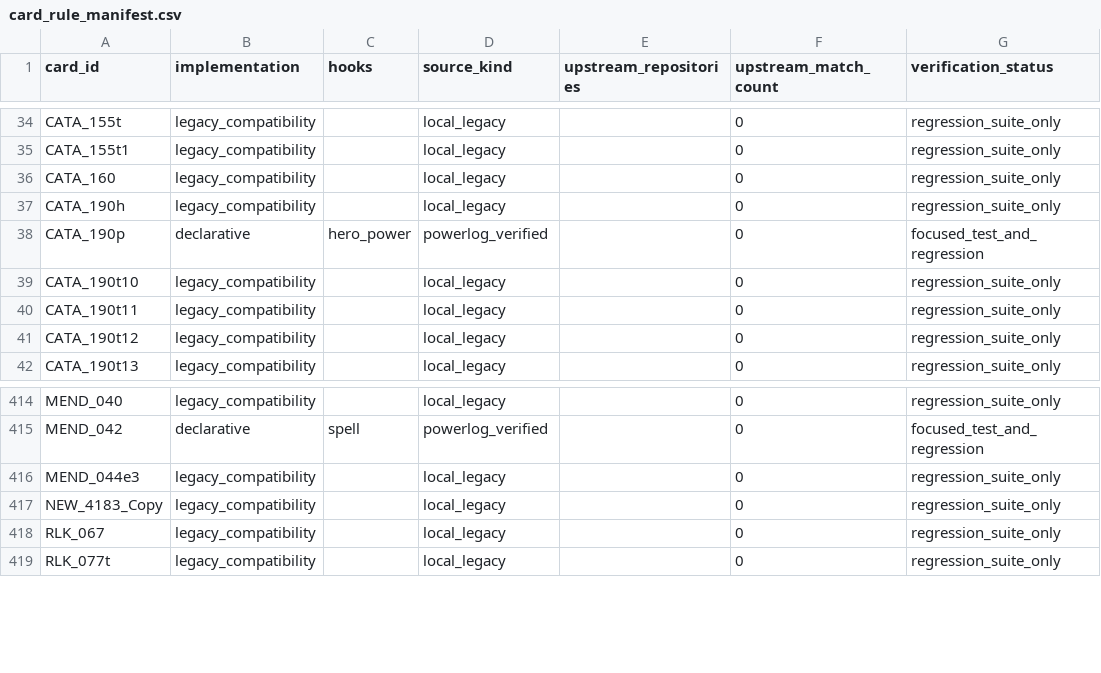
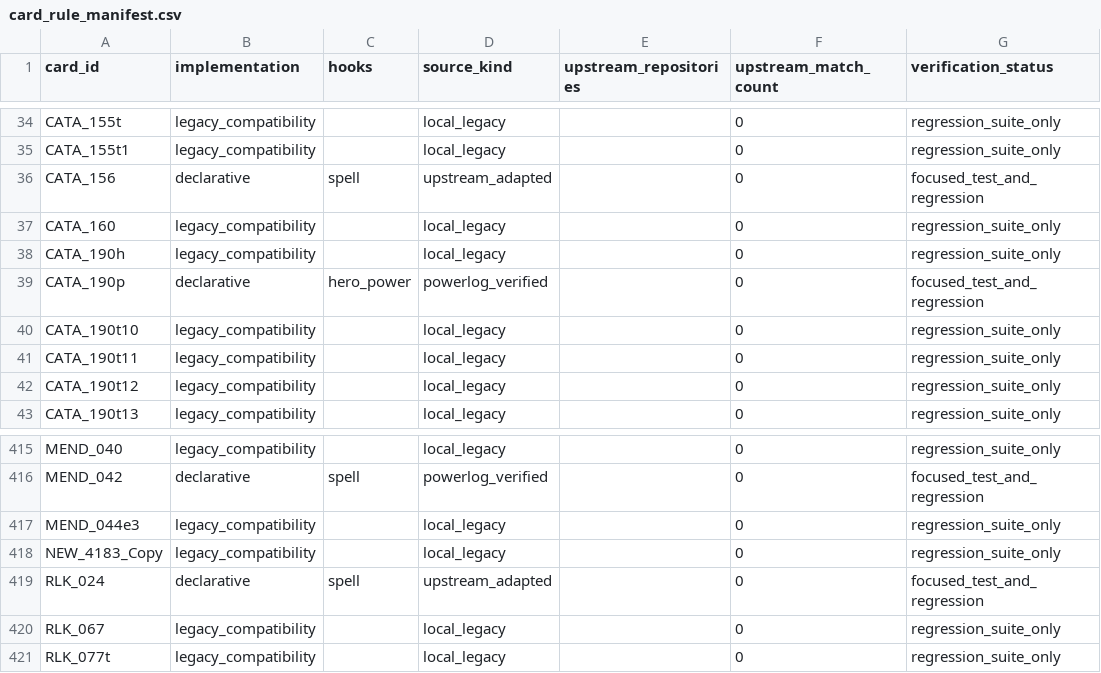
Before and after one commit to luentong/lushi, a CSV file: reports/card_rule_manifest.csv, drawn as a sheet; only a part is shown, gaps mark what is left out; the diff names each change by its address in the sheet, - before the commit and + after, or states it on an @@ line.

Commit message:
migrate standard direct damage spell tranche

```diff
--- a/reports/card_rule_manifest.csv
+++ b/reports/card_rule_manifest.csv
+row 36: CATA_156 | declarative | spell | upstream_adapted |  | 0 | focused_test_and_regression
+row 419: RLK_024 | declarative | spell | upstream_adapted |  | 0 | focused_test_and_regression
```
Also changed, not shown: reports/standard_migration_queue.csv, reports/standard_rule_coverage.csv, 6 other files.
